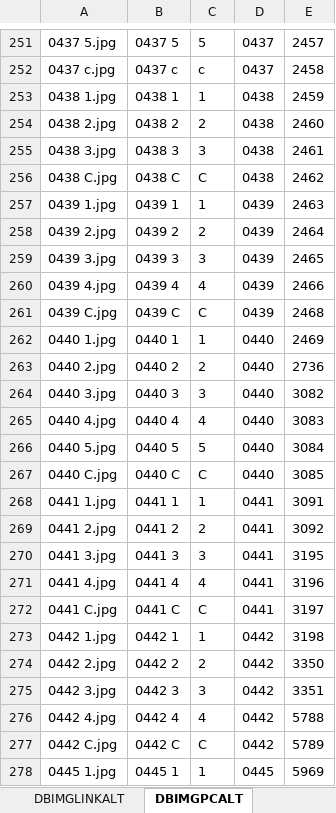
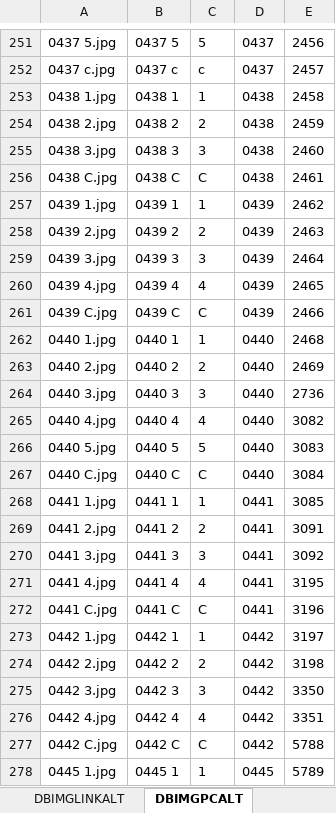
Before and after one commit to gesveen/Lekar-Automotriz, an Excel workbook: DB-Imagenes-Arr-AltVba.xlsm, sheet DBIMGPCALT, drawn as a sheet; only a part is shown, gaps mark what is left out; values as stored, in another font and other column widths than the file's, no borders; the diff covers the shown part only; the diff names each change by its address in the sheet, - before the commit and + after, or states it on an @@ line.

```diff
--- a/DB-Imagenes-Arr-AltVba.xlsm (sheet DBIMGPCALT)
+++ b/DB-Imagenes-Arr-AltVba.xlsm (sheet DBIMGPCALT)
-E251: 2457
+E251: 2456
-E252: 2458
+E252: 2457
-E253: 2459
+E253: 2458
-E254: 2460
+E254: 2459
-E255: 2461
+E255: 2460
-E256: 2462
+E256: 2461
-E257: 2463
+E257: 2462
-E258: 2464
+E258: 2463
-E259: 2465
+E259: 2464
-E260: 2466
+E260: 2465
-E261: 2468
+E261: 2466
-E262: 2469
+E262: 2468
-E263: 2736
+E263: 2469
-E264: 3082
+E264: 2736
-E265: 3083
+E265: 3082
-E266: 3084
+E266: 3083
-E267: 3085
+E267: 3084
-E268: 3091
+E268: 3085
-E269: 3092
+E269: 3091
-E270: 3195
+E270: 3092
-E271: 3196
+E271: 3195
-E272: 3197
+E272: 3196
-E273: 3198
+E273: 3197
-E274: 3350
+E274: 3198
-E275: 3351
+E275: 3350
-E276: 5788
+E276: 3351
-E277: 5789
+E277: 5788
-E278: 5969
+E278: 5789
```
Also changed, not shown: 20 added rows and 89 edited cells elsewhere in this sheet, sheet ALT1, sheet DBALT, sheet DBIMGLINKALT, formulas that keep their value.
